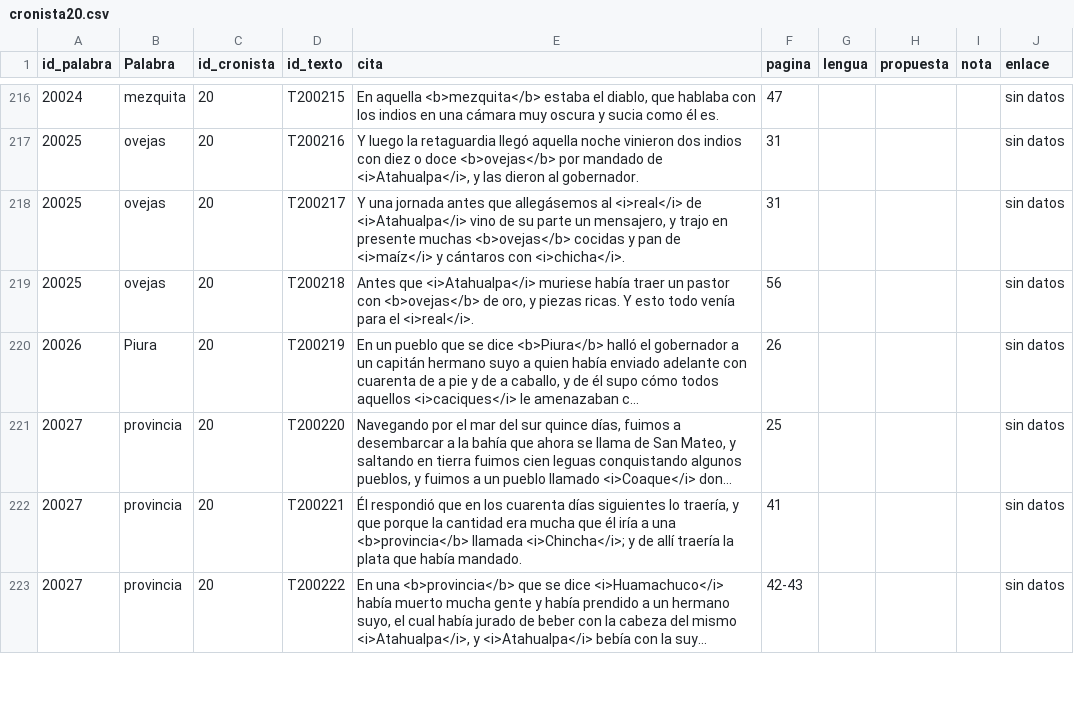
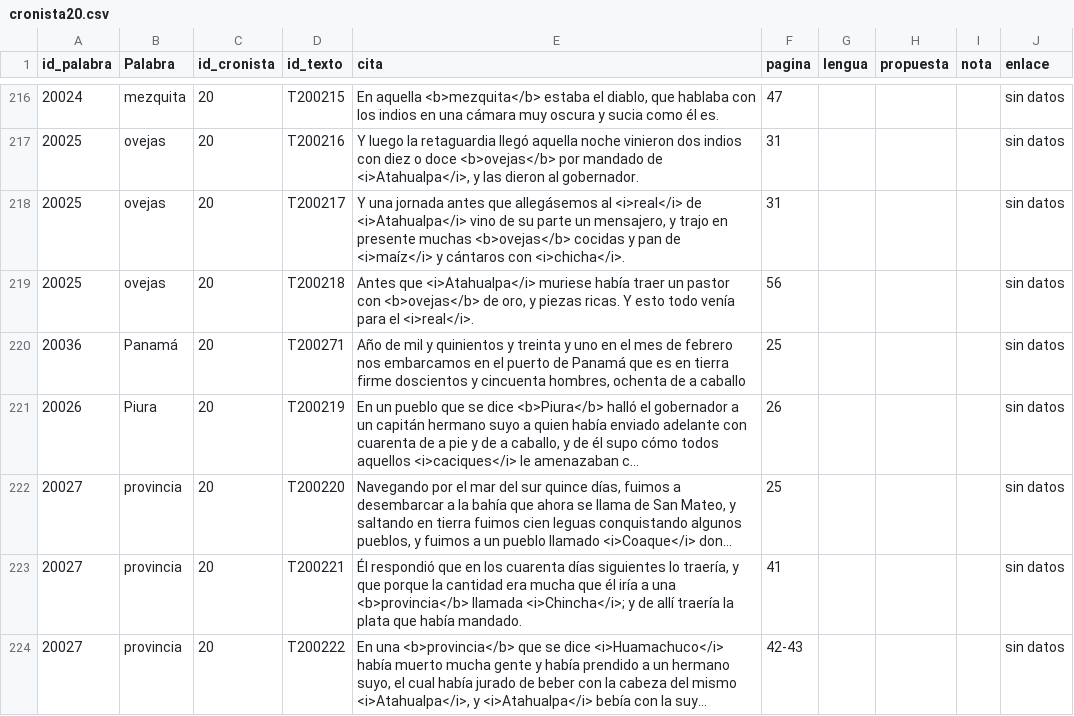
Before and after one commit to glosascroniquenses/Glosario, a CSV file: _data/cronista20.csv, drawn as a sheet; only a part is shown, gaps mark what is left out; long unchanged cells end in …; the diff names each change by its address in the sheet, - before the commit and + after, or states it on an @@ line.

Commit message:
Update cronista20.csv

```diff
--- a/_data/cronista20.csv
+++ b/_data/cronista20.csv
+row 220: 20036 | Panamá | 20 | T200271 | Año de mil y quinientos y treinta y uno en el mes de febrero nos embarcamos en el puerto de Panamá que es en tierra firme doscientos y cincuenta hombres, ochenta de a caballo | 25 |  |  |  | sin datos
```
